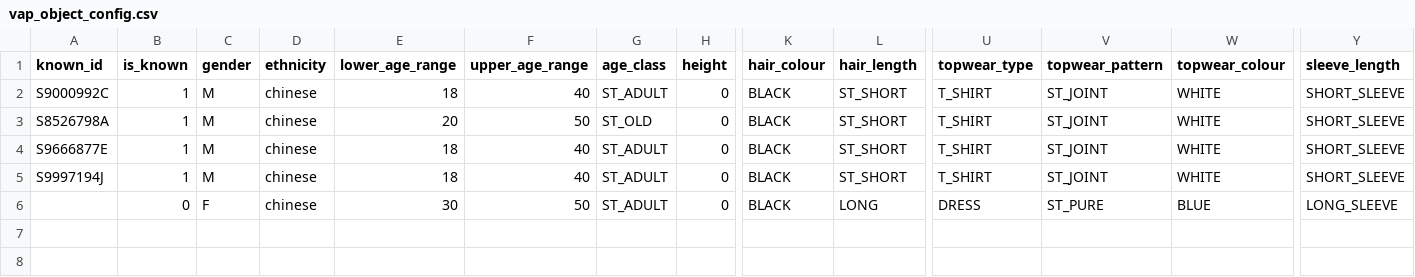
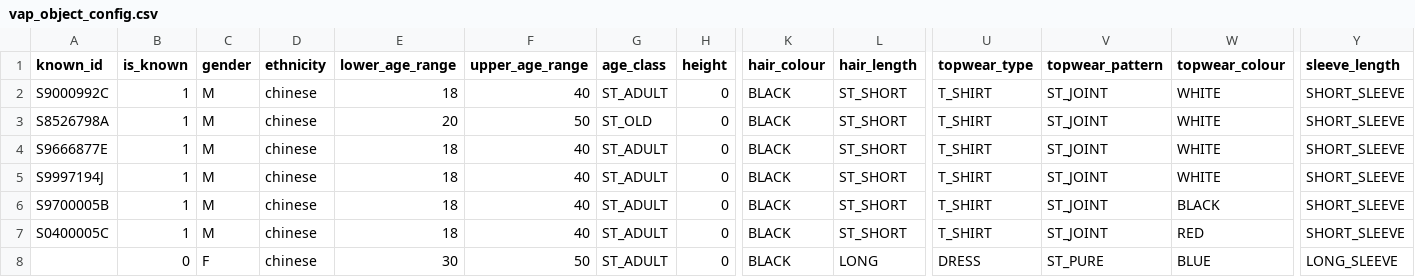
Before and after one commit to Astridstar/generator, a CSV file: config/src/vap-config/vap_object_config.csv, drawn as a sheet; only a part is shown, gaps mark what is left out; rows hold the shown columns only; the diff names each change by its address in the sheet, - before the commit and + after, or states it on an @@ line.

Commit message:
Fix known generation bugs

```diff
--- a/config/src/vap-config/vap_object_config.csv
+++ b/config/src/vap-config/vap_object_config.csv
+row 6: S9700005B | 1 | M | chinese | 18 | 40 | ST_ADULT | 0 | BLACK | ST_SHORT | T_SHIRT | ST_JOINT | BLACK | SHORT_SLEEVE
+row 7: S0400005C | 1 | M | chinese | 18 | 40 | ST_ADULT | 0 | BLACK | ST_SHORT | T_SHIRT | ST_JOINT | RED | SHORT_SLEEVE
```
Also changed, not shown: config/generated/icsPeopleHub.csv, config/generated/ltaVehicleHub.csv, 9 other files.
